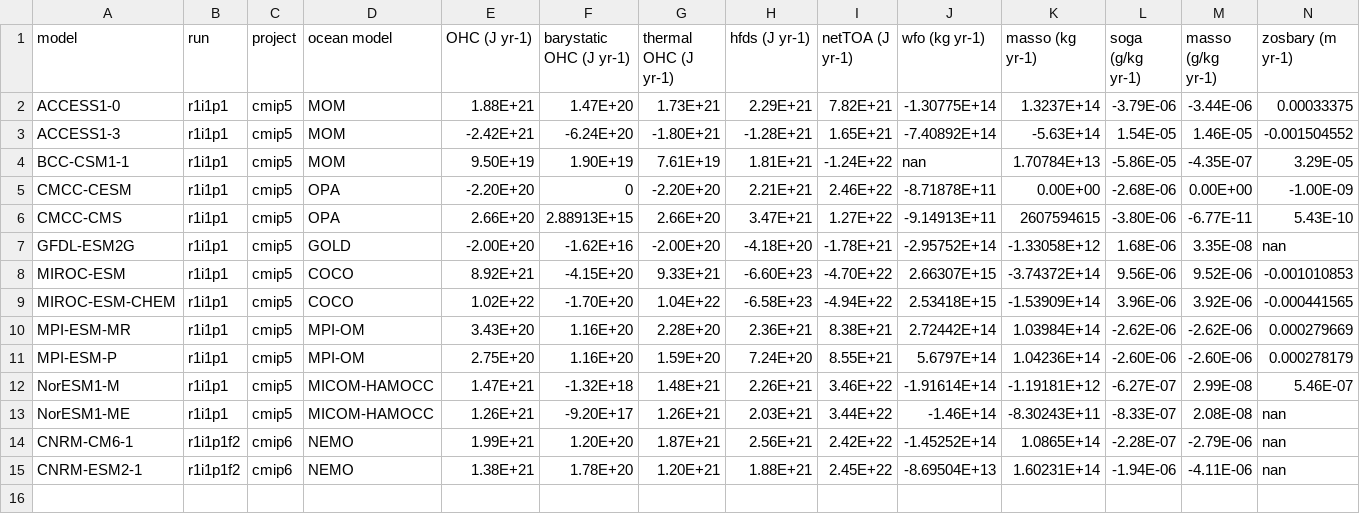
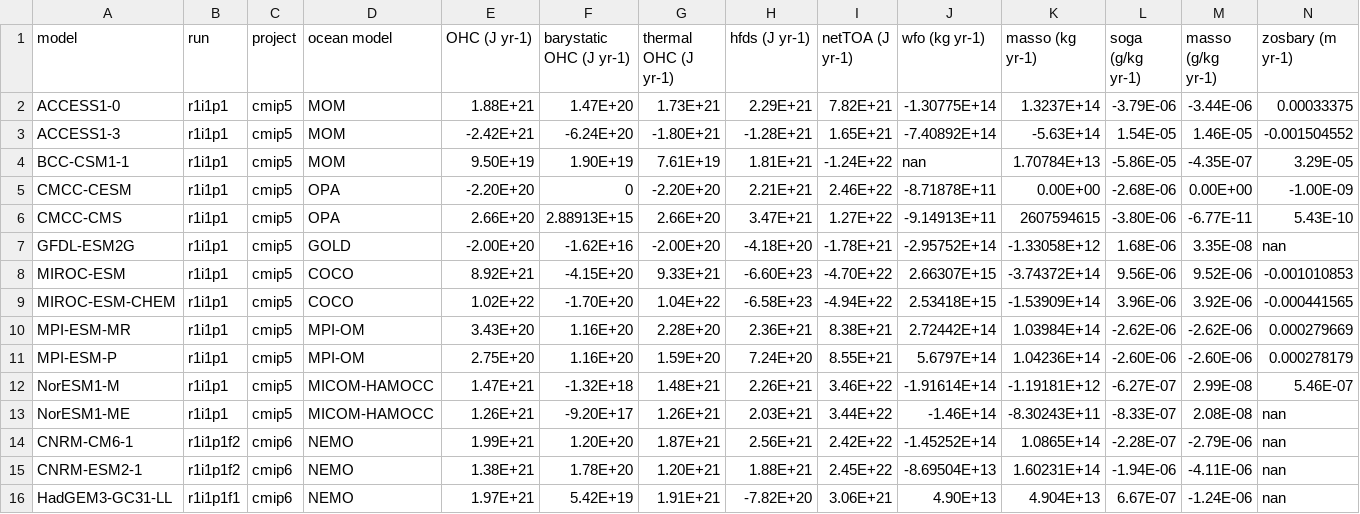
Before and after one commit to DamienIrving/ocean-analysis, a CSV file: visualisation/drift_paper/drifts.csv, drawn as a sheet; only a part is shown; rows hold the shown columns only; the diff names each change by its address in the sheet, - before the commit and + after, or states it on an @@ line.

Commit message:
Added another model

```diff
--- a/visualisation/drift_paper/drifts.csv
+++ b/visualisation/drift_paper/drifts.csv
+row 16: HadGEM3-GC31-LL | r1i1p1f1 | cmip6 | NEMO | 1.97E+21 | 5.42E+19 | 1.91E+21 | -7.82E+20 | 3.06E+21 | 4.90E+13 | 4.904E+13 | 6.67E-07 | -1.24E-06 | nan
```
Also changed, not shown: 1 other file.
